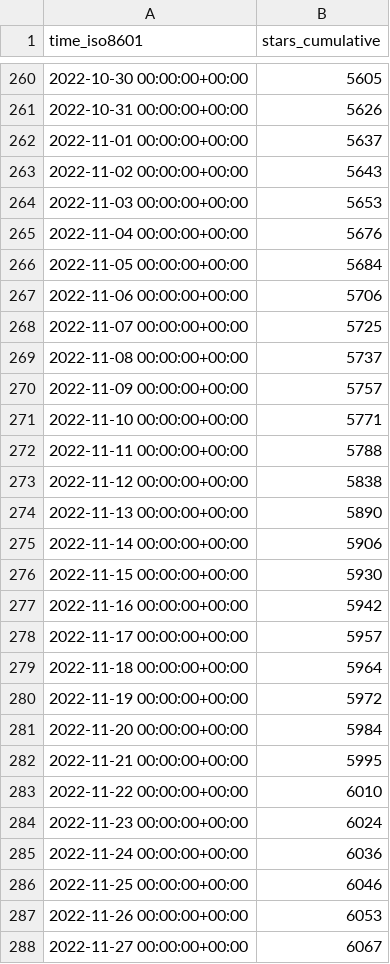
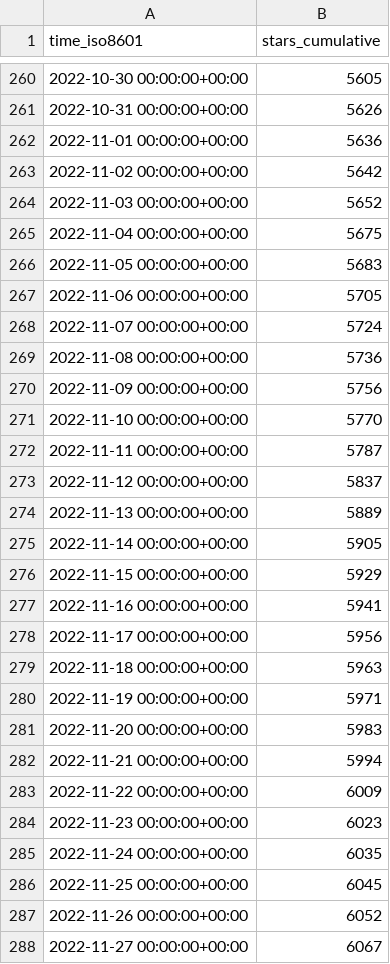
Before and after one commit to immich-app/immich, a CSV file: immich-app/immich/ghrs-data/stargazers.csv, drawn as a sheet; only a part is shown, gaps mark what is left out; the diff covers the shown part only.

```diff
--- a/immich-app/immich/ghrs-data/stargazers.csv
+++ b/immich-app/immich/ghrs-data/stargazers.csv
@@ -261,28 +261,28 @@ time_iso8601,stars_cumulative
 2022-10-31 00:00:00+00:00,5626
-2022-11-01 00:00:00+00:00,5637
-2022-11-02 00:00:00+00:00,5643
-2022-11-03 00:00:00+00:00,5653
-2022-11-04 00:00:00+00:00,5676
-2022-11-05 00:00:00+00:00,5684
-2022-11-06 00:00:00+00:00,5706
-2022-11-07 00:00:00+00:00,5725
-2022-11-08 00:00:00+00:00,5737
-2022-11-09 00:00:00+00:00,5757
-2022-11-10 00:00:00+00:00,5771
-2022-11-11 00:00:00+00:00,5788
-2022-11-12 00:00:00+00:00,5838
-2022-11-13 00:00:00+00:00,5890
-2022-11-14 00:00:00+00:00,5906
-2022-11-15 00:00:00+00:00,5930
-2022-11-16 00:00:00+00:00,5942
-2022-11-17 00:00:00+00:00,5957
-2022-11-18 00:00:00+00:00,5964
-2022-11-19 00:00:00+00:00,5972
-2022-11-20 00:00:00+00:00,5984
-2022-11-21 00:00:00+00:00,5995
-2022-11-22 00:00:00+00:00,6010
-2022-11-23 00:00:00+00:00,6024
-2022-11-24 00:00:00+00:00,6036
-2022-11-25 00:00:00+00:00,6046
-2022-11-26 00:00:00+00:00,6053
+2022-11-01 00:00:00+00:00,5636
+2022-11-02 00:00:00+00:00,5642
+2022-11-03 00:00:00+00:00,5652
+2022-11-04 00:00:00+00:00,5675
+2022-11-05 00:00:00+00:00,5683
+2022-11-06 00:00:00+00:00,5705
+2022-11-07 00:00:00+00:00,5724
+2022-11-08 00:00:00+00:00,5736
+2022-11-09 00:00:00+00:00,5756
+2022-11-10 00:00:00+00:00,5770
+2022-11-11 00:00:00+00:00,5787
+2022-11-12 00:00:00+00:00,5837
+2022-11-13 00:00:00+00:00,5889
+2022-11-14 00:00:00+00:00,5905
+2022-11-15 00:00:00+00:00,5929
+2022-11-16 00:00:00+00:00,5941
+2022-11-17 00:00:00+00:00,5956
+2022-11-18 00:00:00+00:00,5963
+2022-11-19 00:00:00+00:00,5971
+2022-11-20 00:00:00+00:00,5983
+2022-11-21 00:00:00+00:00,5994
+2022-11-22 00:00:00+00:00,6009
+2022-11-23 00:00:00+00:00,6023
+2022-11-24 00:00:00+00:00,6035
+2022-11-25 00:00:00+00:00,6045
+2022-11-26 00:00:00+00:00,6052
 2022-11-27 00:00:00+00:00,6067
```
Also changed, not shown: 1 added row elsewhere in this file.
